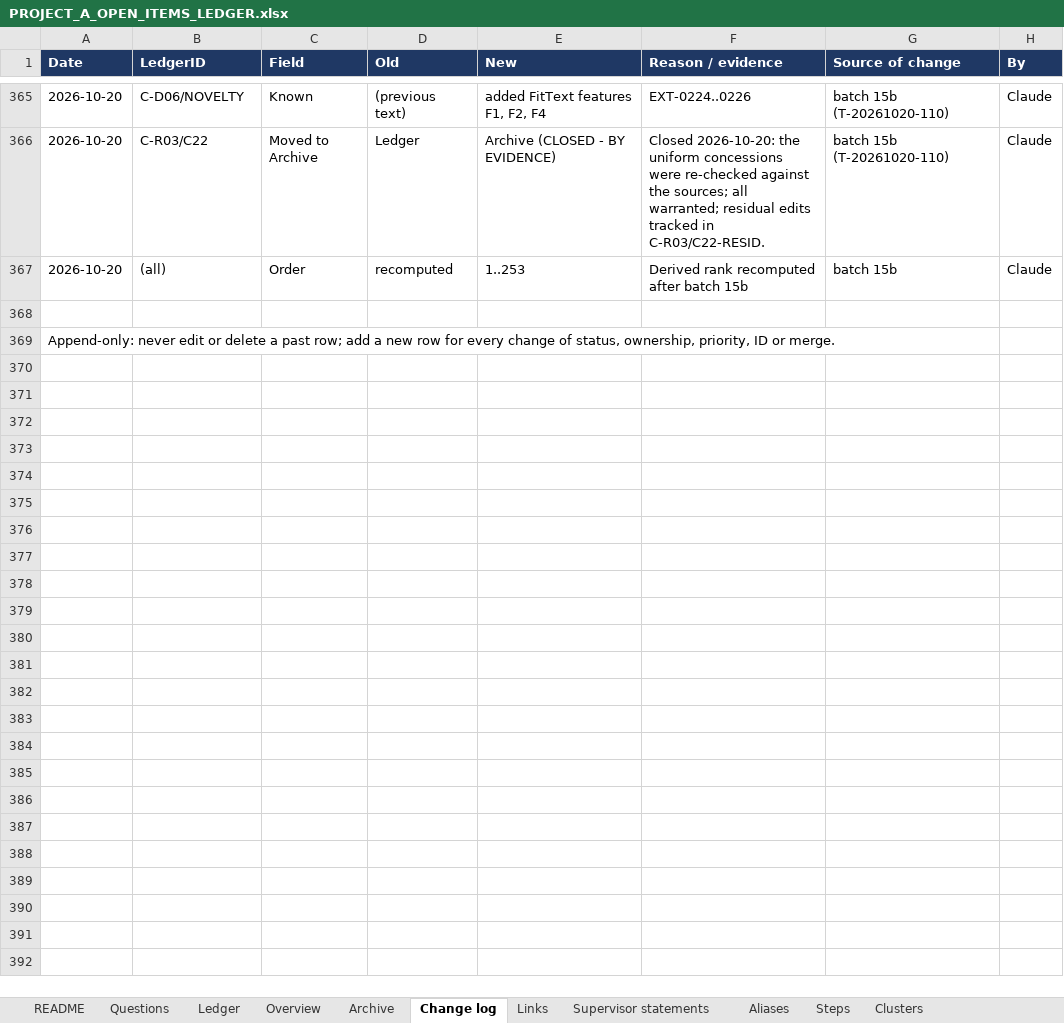
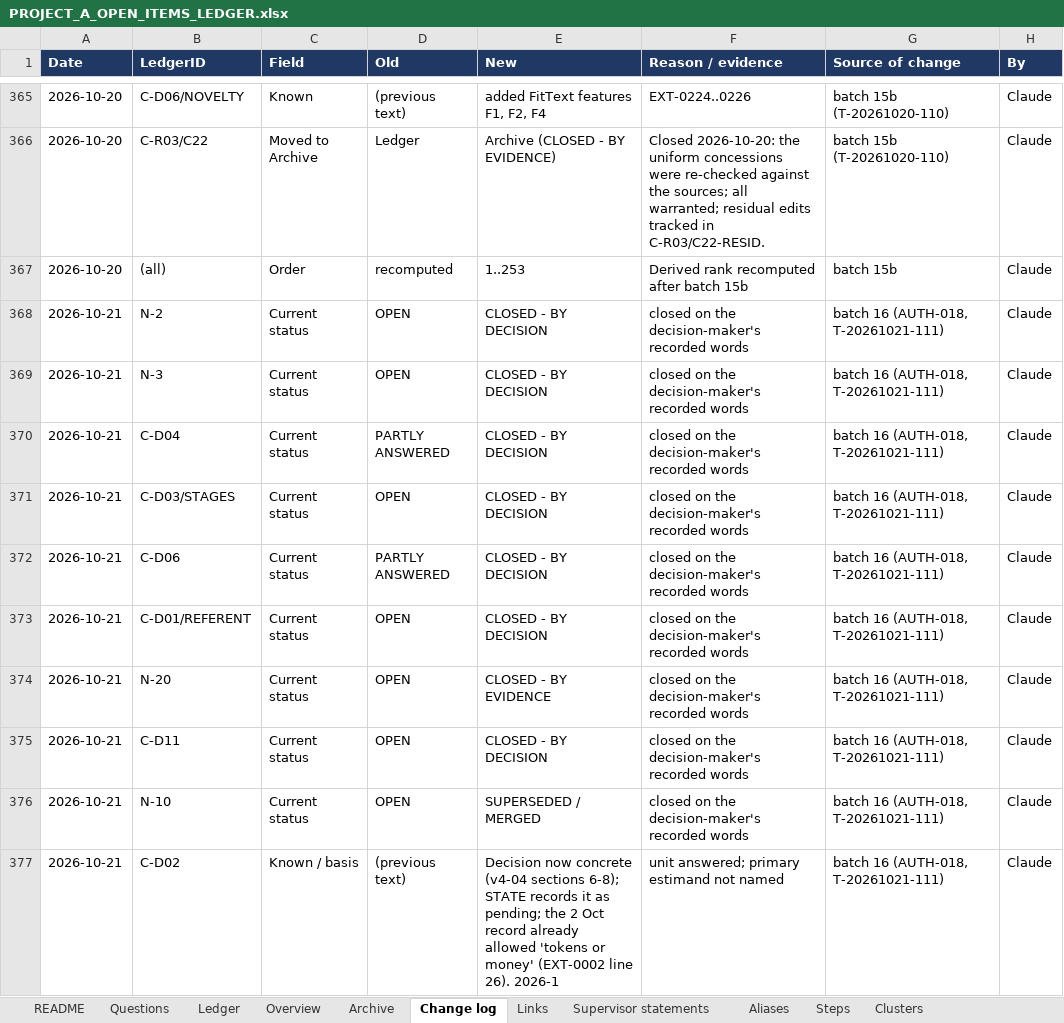
Before and after one commit to omarelansary/thesis-policy-design, an Excel workbook: design/ledger/PROJECT_A_OPEN_ITEMS_LEDGER.xlsx, sheet Change log, drawn as a sheet; only a part is shown, gaps mark what is left out; the shorter side is filled out with more unchanged rows; values as stored, in another font and other column widths than the file's, no borders; the diff covers the shown part only; the diff names each change by its address in the sheet, - before the commit and + after, or states it on an @@ line.

```diff
--- a/design/ledger/PROJECT_A_OPEN_ITEMS_LEDGER.xlsx (sheet Change log)
+++ b/design/ledger/PROJECT_A_OPEN_ITEMS_LEDGER.xlsx (sheet Change log)
+row 368: 2026-10-21 | N-2 | Current status | OPEN | CLOSED - BY DECISION | closed on the decision-maker's recorded words | batch 16 (AUTH-018, T-20261021-111) | Claude
+row 369: 2026-10-21 | N-3 | Current status | OPEN | CLOSED - BY DECISION | closed on the decision-maker's recorded words | batch 16 (AUTH-018, T-20261021-111) | Claude
+row 370: 2026-10-21 | C-D04 | Current status | PARTLY ANSWERED | CLOSED - BY DECISION | closed on the decision-maker's recorded words | batch 16 (AUTH-018, T-20261021-111) | Claude
+row 371: 2026-10-21 | C-D03/STAGES | Current status | OPEN | CLOSED - BY DECISION | closed on the decision-maker's recorded words | batch 16 (AUTH-018, T-20261021-111) | Claude
+row 372: 2026-10-21 | C-D06 | Current status | PARTLY ANSWERED | CLOSED - BY DECISION | closed on the decision-maker's recorded words | batch 16 (AUTH-018, T-20261021-111) | Claude
+row 373: 2026-10-21 | C-D01/REFERENT | Current status | OPEN | CLOSED - BY DECISION | closed on the decision-maker's recorded words | batch 16 (AUTH-018, T-20261021-111) | Claude
+row 374: 2026-10-21 | N-20 | Current status | OPEN | CLOSED - BY EVIDENCE | closed on the decision-maker's recorded words | batch 16 (AUTH-018, T-20261021-111) | Claude
+row 375: 2026-10-21 | C-D11 | Current status | OPEN | CLOSED - BY DECISION | closed on the decision-maker's recorded words | batch 16 (AUTH-018, T-20261021-111) | Claude
+row 376: 2026-10-21 | N-10 | Current status | OPEN | SUPERSEDED / MERGED | closed on the decision-maker's recorded words | batch 16 (AUTH-018, T-20261021-111) | Claude
+row 377: 2026-10-21 | C-D02 | Known / basis | (previous text) | Decision now concrete (v4-04 sections 6-8); STATE records it as pending; the 2 Oct record already allowed 'tokens or money' (EXT-0002 line 26). 2026-1 | unit answered; primary estimand not named | batch 16 (AUTH-018, T-20261021-111) | Claude
```
Also changed, not shown: 70 added rows elsewhere in this sheet, sheet Ledger, sheet Archive, sheet Questions, sheet Links, sheet Steps, sheet Gates, 1 more sheet, 19 other files.
